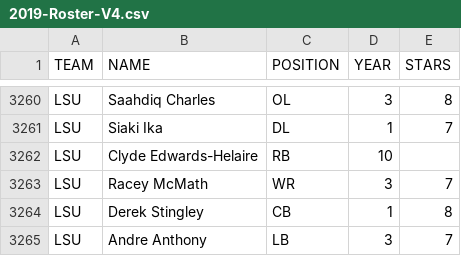
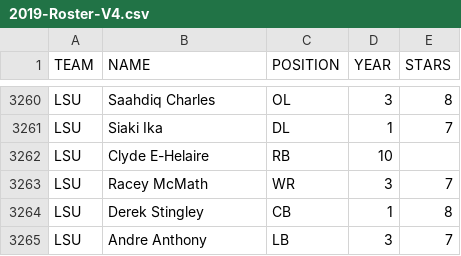
Before and after one commit to dilmasterjone/CFB-Coach, a CSV file: Universe/2019-Roster-V4.csv, drawn as a sheet; only a part is shown, gaps mark what is left out.

Commit message:
Update 2019-Roster-V4.csv

```diff
--- a/Universe/2019-Roster-V4.csv
+++ b/Universe/2019-Roster-V4.csv
@@ -3261,3 +3261,3 @@ LSU,Saahdiq Charles,OL,3,8
 LSU,Siaki Ika,DL,1,7
-LSU,Clyde Edwards-Helaire,RB,10
+LSU,Clyde E-Helaire,RB,10
 LSU,Racey McMath,WR,3,7
```
